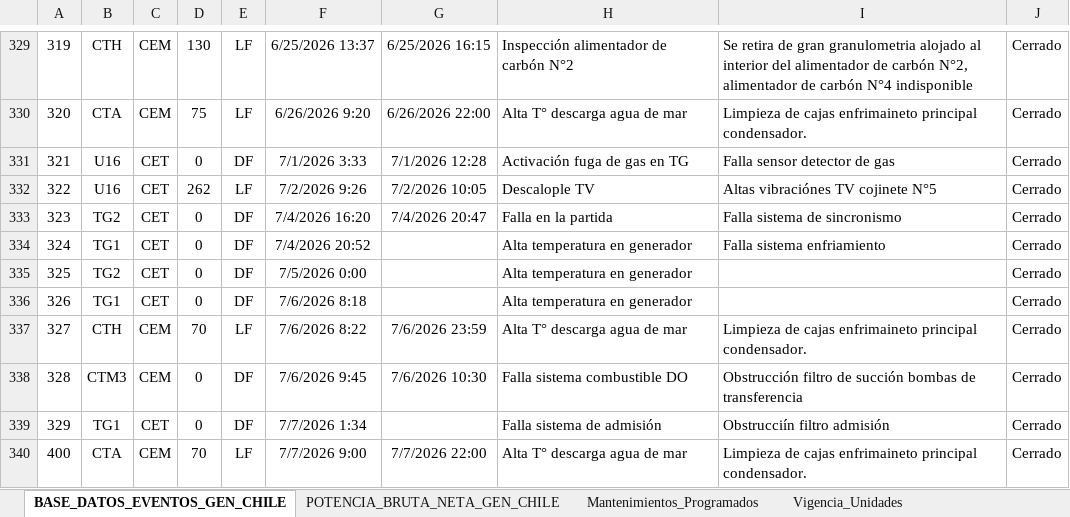
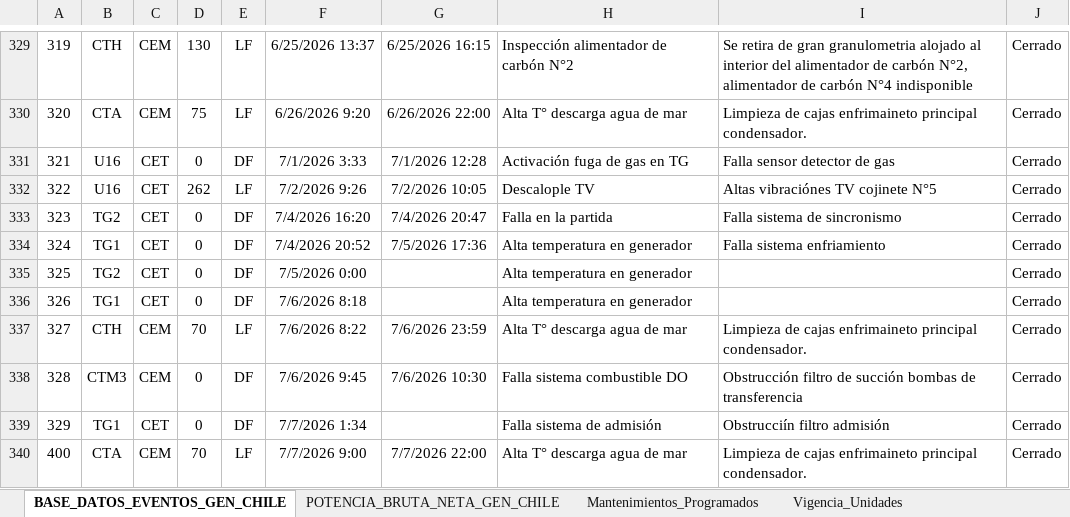
Before and after one commit to auxchecho/gen-cl-indisponibilidad, an Excel workbook: Base_Dato_Indisponibilidad_GEN_CL.xlsx, sheet BASE_DATOS_EVENTOS_GEN_CHILE, drawn as a sheet; only a part is shown, gaps mark what is left out; values as stored, in another font and other column widths than the file's, no borders; charts and pictures and table styles not drawn; the diff names each change by its address in the sheet, - before the commit and + after, or states it on an @@ line.

Commit message:
Actualización automática desde SharePoint

```diff
--- a/Base_Dato_Indisponibilidad_GEN_CL.xlsx (sheet BASE_DATOS_EVENTOS_GEN_CHILE)
+++ b/Base_Dato_Indisponibilidad_GEN_CL.xlsx (sheet BASE_DATOS_EVENTOS_GEN_CHILE)
-G334: (empty)
+G334: 7/5/2026 17:36
```
